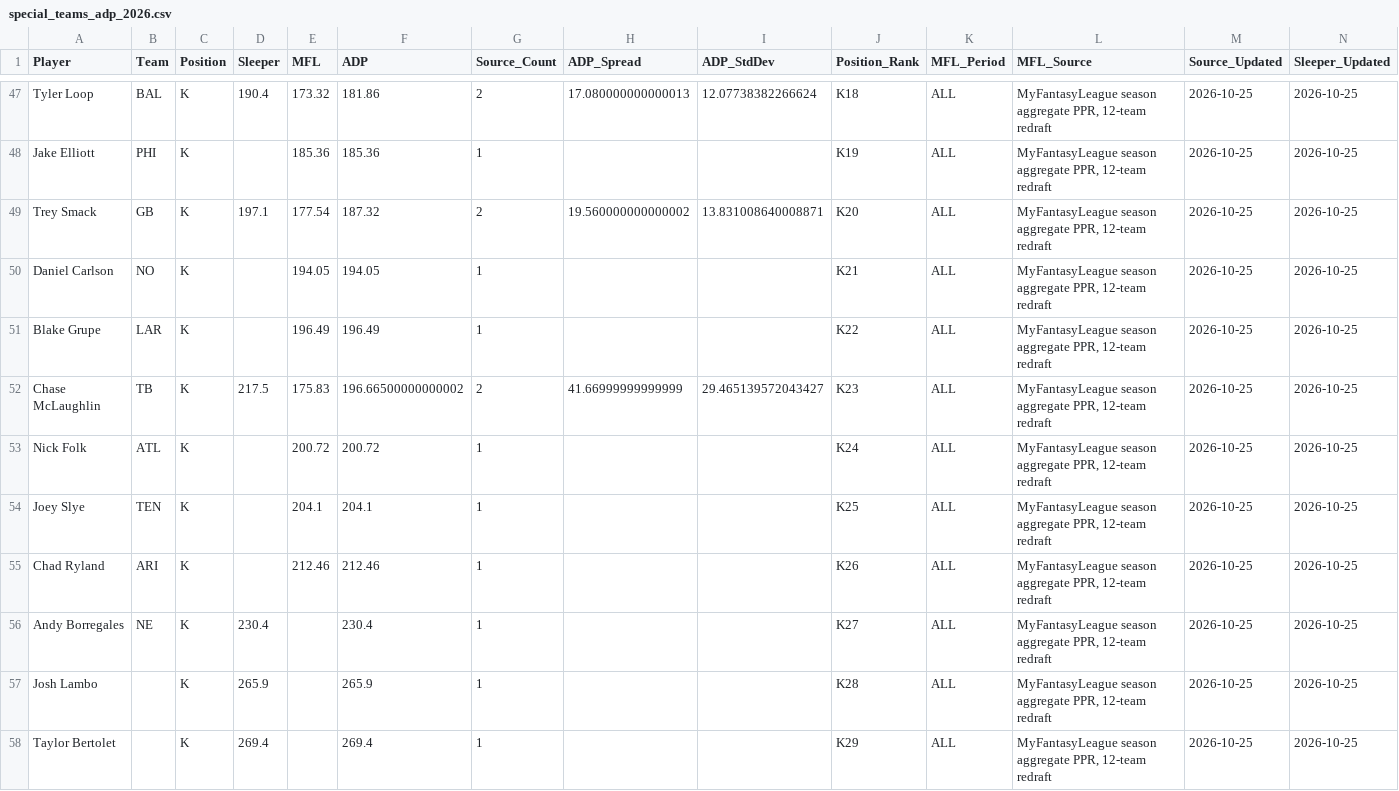
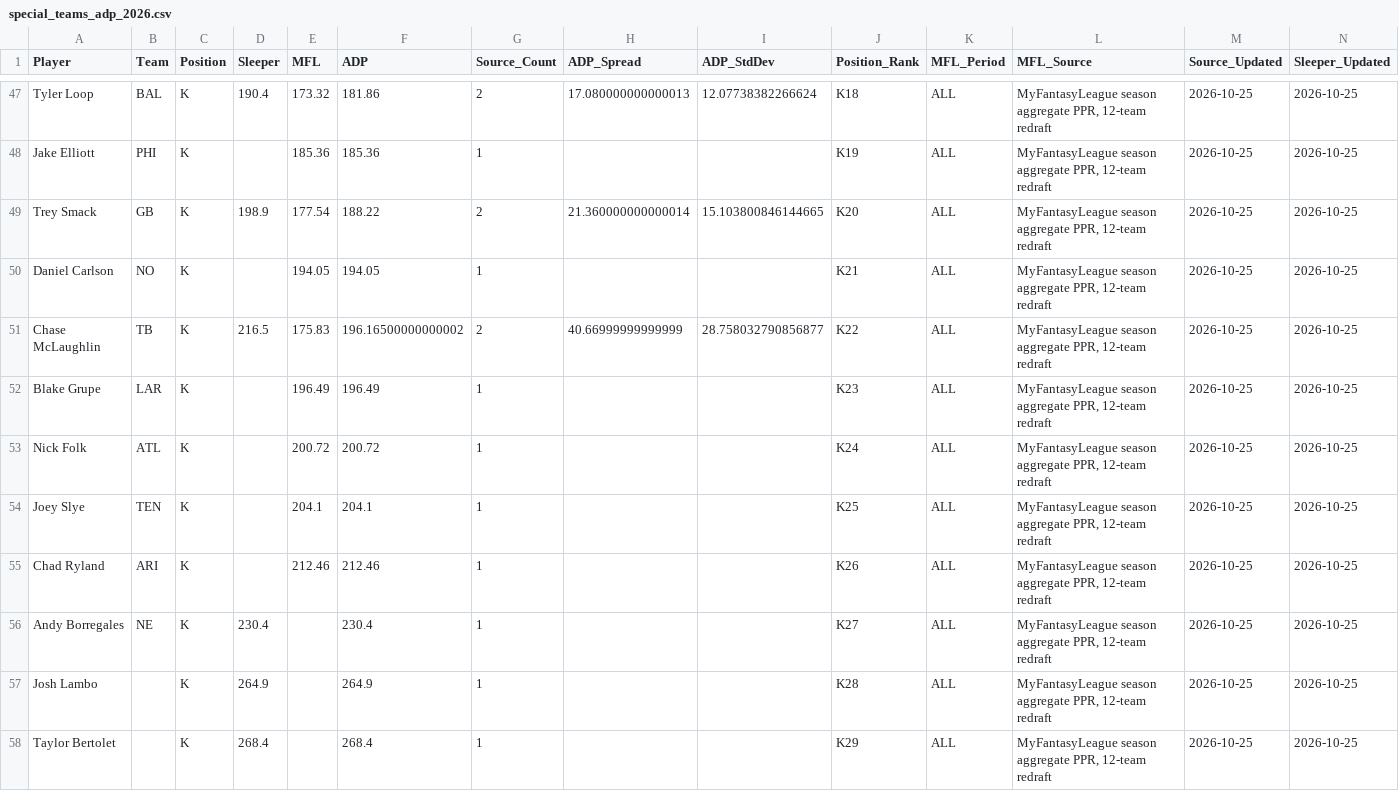
Before and after one commit to RealDiceflame/ProjectFootMoneyball, a CSV file: data/ADP/special_teams_adp_2026.csv, drawn as a sheet; only a part is shown, gaps mark what is left out; removed rows and columns are numbered as before the commit, all else as after; rows hold the shown columns only; the diff covers the shown part only; the diff names each change by its address in the sheet, - before the commit and + after, or states it on an @@ line.

```diff
--- a/data/ADP/special_teams_adp_2026.csv
+++ b/data/ADP/special_teams_adp_2026.csv
-D49 (Sleeper): 197.1
+D49 (Sleeper): 198.9
-F49 (ADP): 187.32
+F49 (ADP): 188.22
-H49 (ADP_Spread): 19.560000000000002
+H49 (ADP_Spread): 21.360000000000014
-I49 (ADP_StdDev): 13.831008640008871
+I49 (ADP_StdDev): 15.103800846144665
+row 51: Chase McLaughlin | TB | K | 216.5 | 175.83 | 196.16500000000002 | 2 | 40.66999999999999 | 28.758032790856877 | K22 | ALL | MyFantasyLeague season aggregate PPR, 12-team redraft | 2026-10-25 | 2026-10-25
-J52 (Position_Rank): K22
+J52 (Position_Rank): K23
-row 52: Chase McLaughlin | TB | K | 217.5 | 175.83 | 196.66500000000002 | 2 | 41.66999999999999 | 29.465139572043427 | K23 | ALL | MyFantasyLeague season aggregate PPR, 12-team redraft | 2026-10-25 | 2026-10-25
-D57 (Sleeper): 265.9
+D57 (Sleeper): 264.9
-F57 (ADP): 265.9
+F57 (ADP): 264.9
-D58 (Sleeper): 269.4
+D58 (Sleeper): 268.4
-F58 (ADP): 269.4
+F58 (ADP): 268.4
```
Also changed, not shown: 1 added row, 1 removed row and 67 edited cells elsewhere in this file, data/ADP/combined_adp_2026.csv, 7 other files.
